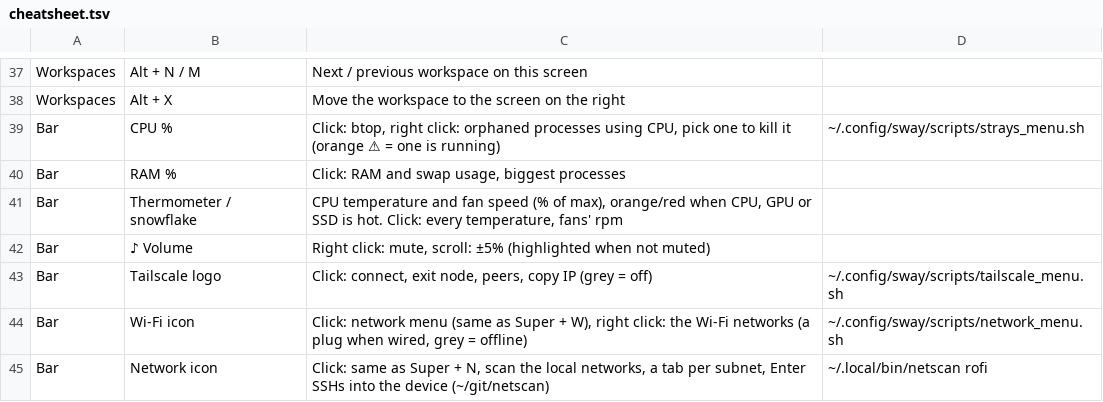
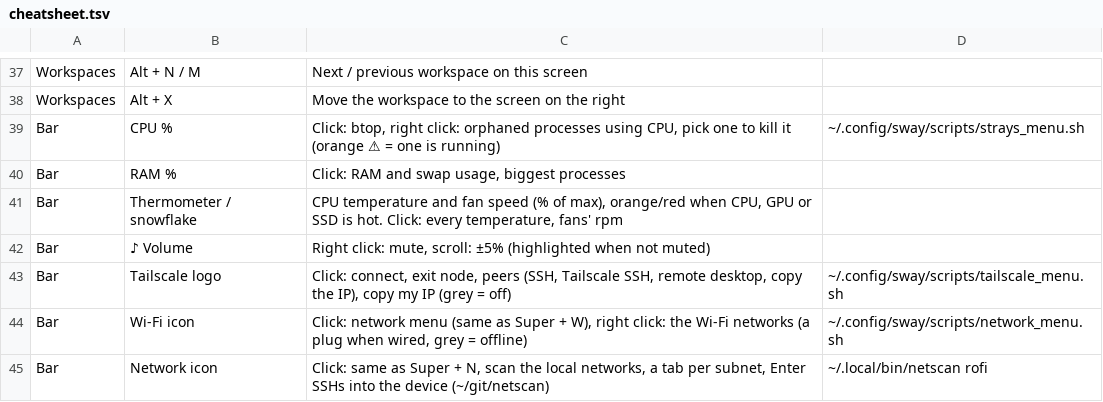
Before and after one commit to alexandre-bonnefond/ubuntu-setup, a TSV file: home/sway/.config/sway/cheatsheet.tsv, drawn as a sheet; only a part is shown, gaps mark what is left out.

```diff
--- a/home/sway/.config/sway/cheatsheet.tsv
+++ b/home/sway/.config/sway/cheatsheet.tsv
@@ -42,3 +42,3 @@ Bar	Thermometer / snowflake	CPU temperature and fan speed (% of max), orange/red
 Bar	♪ Volume	Right click: mute, scroll: ±5% (highlighted when not muted)
-Bar	Tailscale logo	Click: connect, exit node, peers, copy IP (grey = off)	~/.config/sway/scripts/tailscale_menu.sh
+Bar	Tailscale logo	Click: connect, exit node, peers (SSH, Tailscale SSH, remote desktop, copy the IP), copy my IP (grey = off)	~/.config/sway/scripts/tailscale_menu.sh
 Bar	Wi-Fi icon	Click: network menu (same as Super + W), right click: the Wi-Fi networks (a plug when wired, grey = offline)	~/.config/sway/scripts/network_menu.sh
```
Also changed, not shown: 3 other files.
